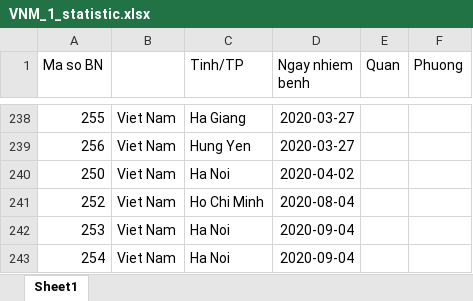
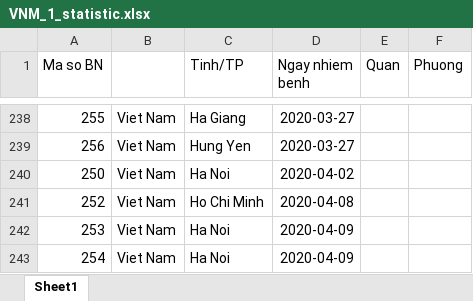
Before and after one commit to spchjken/CoVMo, an Excel workbook: Risk Assessment/data/VNM_1_statistic.xlsx, sheet Sheet1, drawn as a sheet; only a part is shown, gaps mark what is left out; values as stored, in another font and other column widths than the file's, no borders; the diff names each change by its address in the sheet, - before the commit and + after, or states it on an @@ line.

```diff
--- a/Risk Assessment/data/VNM_1_statistic.xlsx (sheet Sheet1)
+++ b/Risk Assessment/data/VNM_1_statistic.xlsx (sheet Sheet1)
-D241 (Ngay nhiem benh): 2020-08-04
+D241 (Ngay nhiem benh): 2020-04-08
-D242:D243 (Ngay nhiem benh): 2020-09-04
+D242:D243 (Ngay nhiem benh): 2020-04-09
```
Also changed, not shown: 14 other files.
